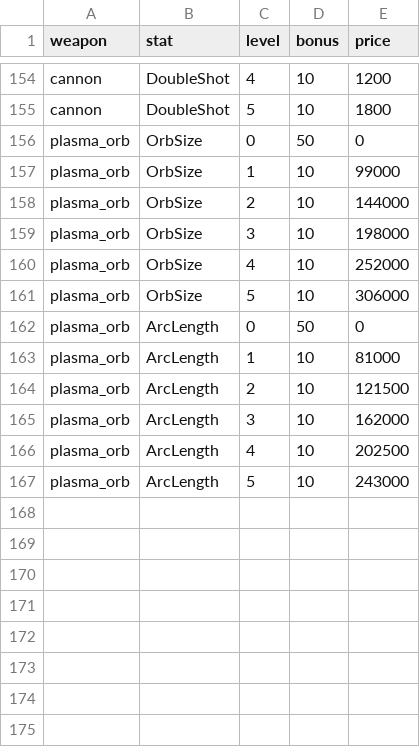
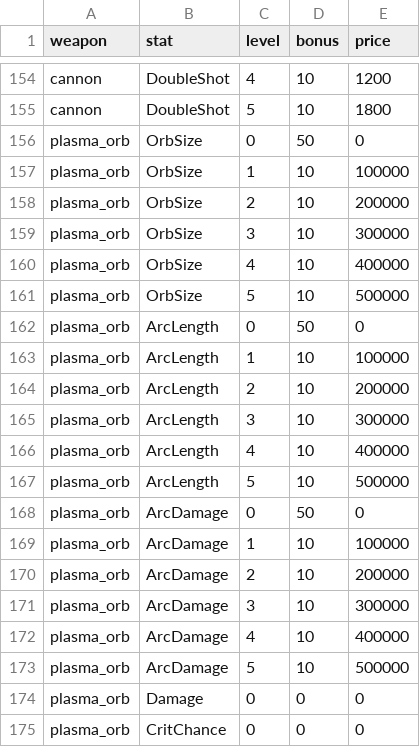
Before and after one commit to BarVit/UnityHomeWorks, a TSV file: Flappy Terminator/Assets/Data/Tables/weapon_upgrades.tsv, drawn as a sheet; only a part is shown, gaps mark what is left out.

```diff
--- a/Flappy Terminator/Assets/Data/Tables/weapon_upgrades.tsv
+++ b/Flappy Terminator/Assets/Data/Tables/weapon_upgrades.tsv
@@ -156,12 +156,20 @@ cannon	DoubleShot	5	10	1800
 plasma_orb	OrbSize	0	50	0
-plasma_orb	OrbSize	1	10	99000
-plasma_orb	OrbSize	2	10	144000
-plasma_orb	OrbSize	3	10	198000
-plasma_orb	OrbSize	4	10	252000
-plasma_orb	OrbSize	5	10	306000
+plasma_orb	OrbSize	1	10	100000
+plasma_orb	OrbSize	2	10	200000
+plasma_orb	OrbSize	3	10	300000
+plasma_orb	OrbSize	4	10	400000
+plasma_orb	OrbSize	5	10	500000
 plasma_orb	ArcLength	0	50	0
-plasma_orb	ArcLength	1	10	81000
-plasma_orb	ArcLength	2	10	121500
-plasma_orb	ArcLength	3	10	162000
-plasma_orb	ArcLength	4	10	202500
-plasma_orb	ArcLength	5	10	243000
+plasma_orb	ArcLength	1	10	100000
+plasma_orb	ArcLength	2	10	200000
+plasma_orb	ArcLength	3	10	300000
+plasma_orb	ArcLength	4	10	400000
+plasma_orb	ArcLength	5	10	500000
+plasma_orb	ArcDamage	0	50	0
+plasma_orb	ArcDamage	1	10	100000
+plasma_orb	ArcDamage	2	10	200000
+plasma_orb	ArcDamage	3	10	300000
+plasma_orb	ArcDamage	4	10	400000
+plasma_orb	ArcDamage	5	10	500000
+plasma_orb	Damage	0	0	0
+plasma_orb	CritChance	0	0	0
```
Also changed, not shown: Flappy Terminator/Assets/Data/Reports/weapons_full_price.tsv, Flappy Terminator/Assets/Data/Tables/skills.tsv, 17 other files.
